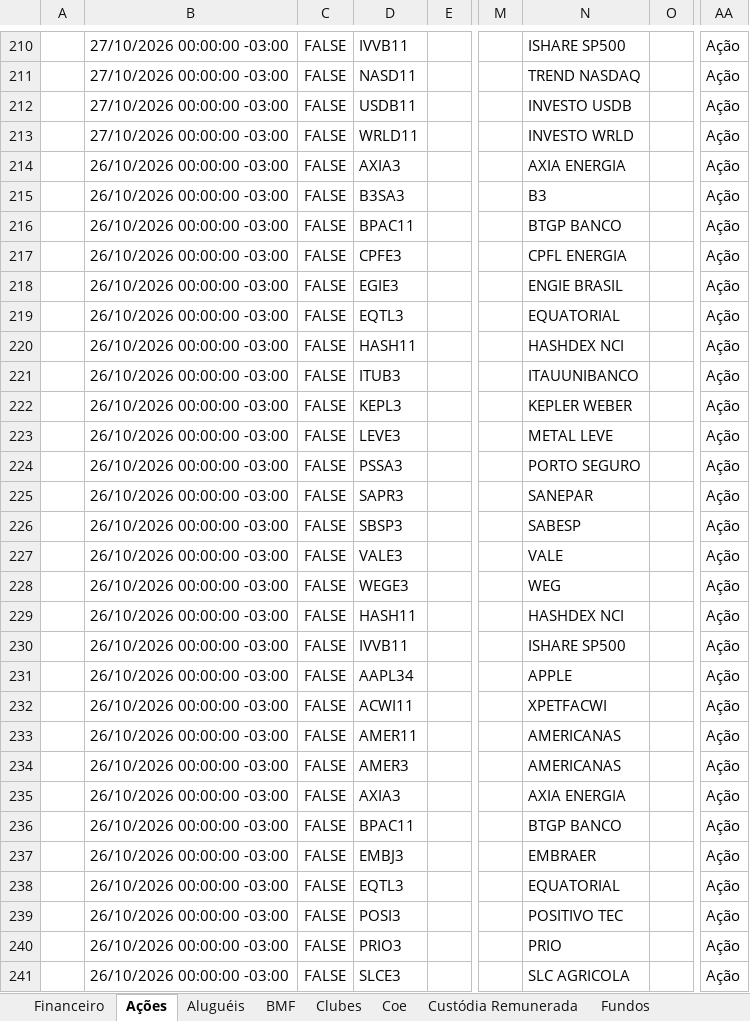
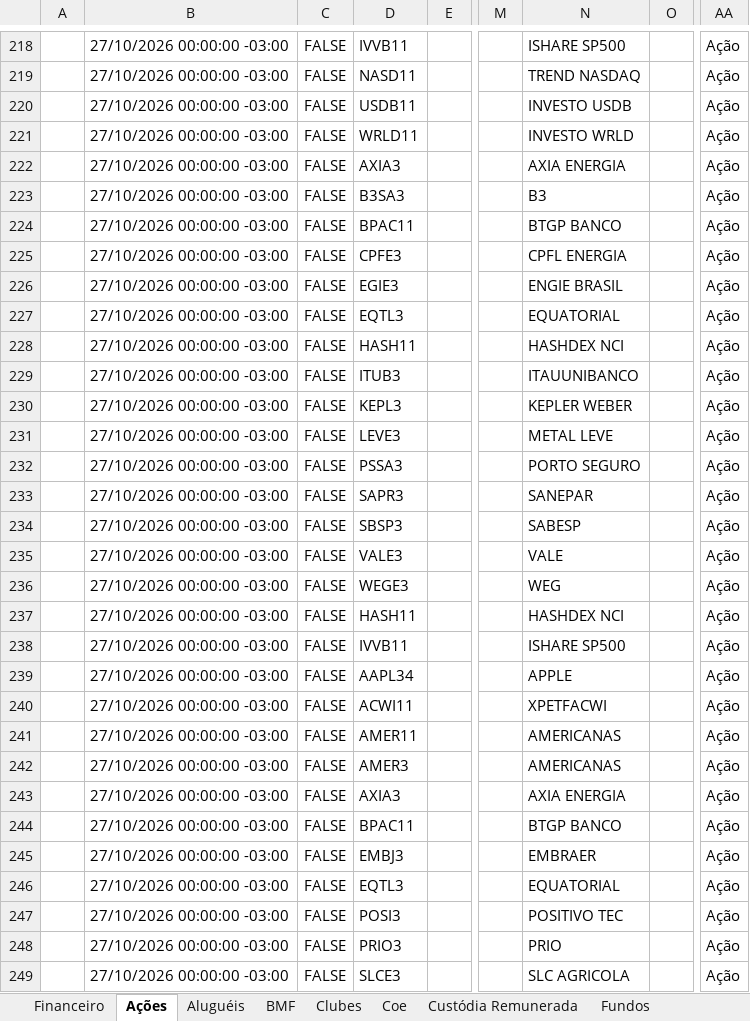
Before and after one commit to AloacaoMWealth/alocationmwealth, an Excel workbook: posicoes/XP.xlsx, sheet Ações, drawn as a sheet; only a part is shown, gaps mark what is left out; values as stored, in another font and other column widths than the file's, no borders; removed rows and columns are numbered as before the commit, all else as after; rows hold the shown columns only; the diff covers the shown part only; the diff names each change by its address in the sheet, - before the commit and + after, or states it on an @@ line.

```diff
--- a/posicoes/XP.xlsx (sheet Ações)
+++ b/posicoes/XP.xlsx (sheet Ações)
-row 214:  | 26/10/2026 00:00:00 -03:00 | FALSE | AXIA3 |  |  | AXIA ENERGIA |  | Ação
+row 222:  | 27/10/2026 00:00:00 -03:00 | FALSE | AXIA3 |  |  | AXIA ENERGIA |  | Ação
-B223:B226: 26/10/2026 00:00:00 -03:00
+B223:B226: 27/10/2026 00:00:00 -03:00
-row 219:  | 26/10/2026 00:00:00 -03:00 | FALSE | EQTL3 |  |  | EQUATORIAL |  | Ação
+row 227:  | 27/10/2026 00:00:00 -03:00 | FALSE | EQTL3 |  |  | EQUATORIAL |  | Ação
-B228: 26/10/2026 00:00:00 -03:00
+B228: 27/10/2026 00:00:00 -03:00
-row 221:  | 26/10/2026 00:00:00 -03:00 | FALSE | ITUB3 |  |  | ITAUUNIBANCO |  | Ação
+row 229:  | 27/10/2026 00:00:00 -03:00 | FALSE | ITUB3 |  |  | ITAUUNIBANCO |  | Ação
-B230:B231: 26/10/2026 00:00:00 -03:00
+B230:B231: 27/10/2026 00:00:00 -03:00
-row 224:  | 26/10/2026 00:00:00 -03:00 | FALSE | PSSA3 |  |  | PORTO SEGURO |  | Ação
+row 232:  | 27/10/2026 00:00:00 -03:00 | FALSE | PSSA3 |  |  | PORTO SEGURO |  | Ação
-B233: 26/10/2026 00:00:00 -03:00
+B233: 27/10/2026 00:00:00 -03:00
-row 226:  | 26/10/2026 00:00:00 -03:00 | FALSE | SBSP3 |  |  | SABESP |  | Ação
-row 227:  | 26/10/2026 00:00:00 -03:00 | FALSE | VALE3 |  |  | VALE |  | Ação
-row 228:  | 26/10/2026 00:00:00 -03:00 | FALSE | WEGE3 |  |  | WEG |  | Ação
+row 234:  | 27/10/2026 00:00:00 -03:00 | FALSE | SBSP3 |  |  | SABESP |  | Ação
+row 235:  | 27/10/2026 00:00:00 -03:00 | FALSE | VALE3 |  |  | VALE |  | Ação
+row 236:  | 27/10/2026 00:00:00 -03:00 | FALSE | WEGE3 |  |  | WEG |  | Ação
-B237: 26/10/2026 00:00:00 -03:00
+B237: 27/10/2026 00:00:00 -03:00
-row 230:  | 26/10/2026 00:00:00 -03:00 | FALSE | IVVB11 |  |  | ISHARE SP500 |  | Ação
+row 238:  | 27/10/2026 00:00:00 -03:00 | FALSE | IVVB11 |  |  | ISHARE SP500 |  | Ação
-B239:B242: 26/10/2026 00:00:00 -03:00
+B239:B242: 27/10/2026 00:00:00 -03:00
-row 235:  | 26/10/2026 00:00:00 -03:00 | FALSE | AXIA3 |  |  | AXIA ENERGIA |  | Ação
+row 243:  | 27/10/2026 00:00:00 -03:00 | FALSE | AXIA3 |  |  | AXIA ENERGIA |  | Ação
-B244:B245: 26/10/2026 00:00:00 -03:00
+B244:B245: 27/10/2026 00:00:00 -03:00
-row 238:  | 26/10/2026 00:00:00 -03:00 | FALSE | EQTL3 |  |  | EQUATORIAL |  | Ação
+row 246:  | 27/10/2026 00:00:00 -03:00 | FALSE | EQTL3 |  |  | EQUATORIAL |  | Ação
-B247:B249: 26/10/2026 00:00:00 -03:00
+B247:B249: 27/10/2026 00:00:00 -03:00
```
Also changed, not shown: other rows of this sheet, sheet Fundos, sheet Fundos Imobiliários, sheet Proventos, sheet Financeiro, sheet Custódia Remunerada, sheet Tesouro Direto, 5 more sheets.
